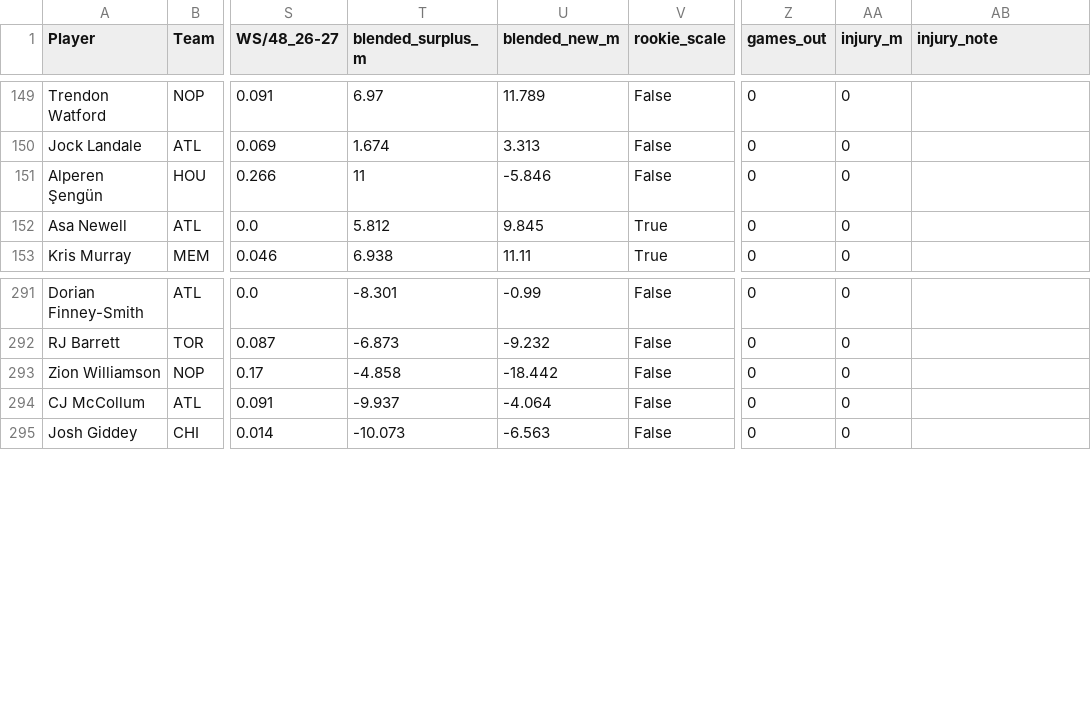
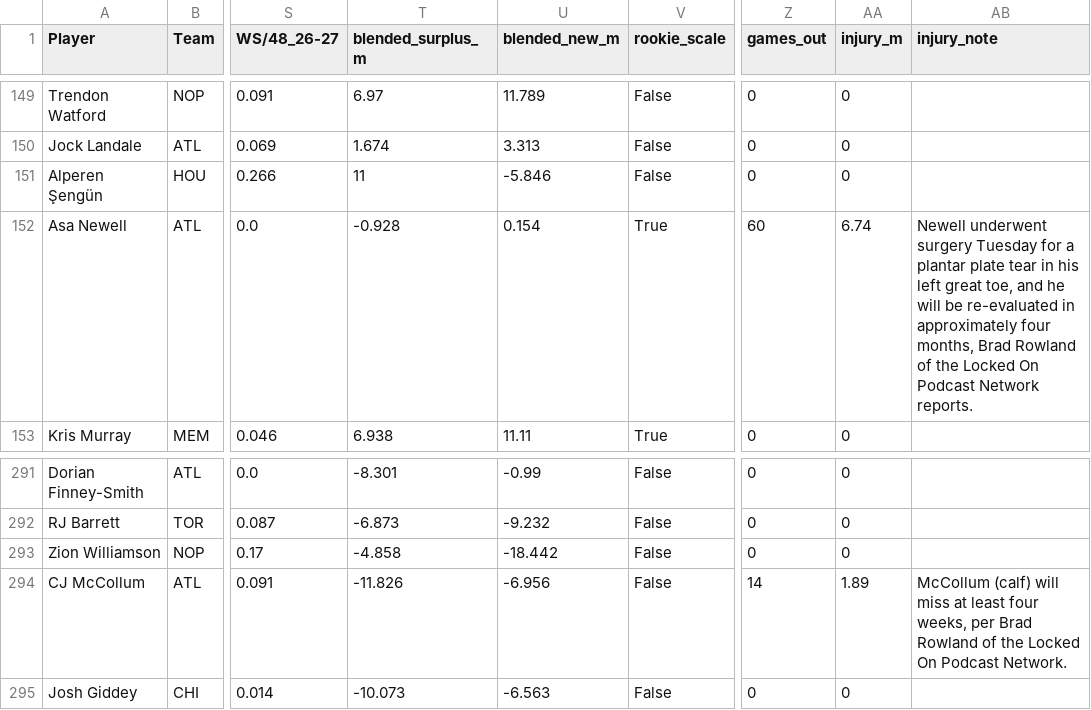
Before and after one commit to sreekeyyunni/nba-ledger-se, a CSV file: data/contract_value.csv, drawn as a sheet; only a part is shown, gaps mark what is left out; the diff names each change by its address in the sheet, - before the commit and + after, or states it on an @@ line.

```diff
--- a/data/contract_value.csv
+++ b/data/contract_value.csv
-T152 (blended_surplus_m): 5.812
+T152 (blended_surplus_m): -0.928
-U152 (blended_new_m): 9.845
+U152 (blended_new_m): 0.154
-Z152 (games_out): 0
+Z152 (games_out): 60
-AA152 (injury_m): 0
+AA152 (injury_m): 6.74
-AB152 (injury_note): (empty)
+AB152 (injury_note): Newell underwent surgery Tuesday for a plantar plate tear in his left great toe, and he will be re-evaluated in approximately four months, Brad Rowland of the Locked On Podcast Network reports.
-T294 (blended_surplus_m): -9.937
+T294 (blended_surplus_m): -11.826
-U294 (blended_new_m): -4.064
+U294 (blended_new_m): -6.956
-Z294 (games_out): 0
+Z294 (games_out): 14
-AA294 (injury_m): 0
+AA294 (injury_m): 1.89
-AB294 (injury_note): (empty)
+AB294 (injury_note): McCollum (calf) will miss at least four weeks, per Brad Rowland of the Locked On Podcast Network.
```
Also changed, not shown: data/predictions.csv, data/team_power.csv, 8 other files.
